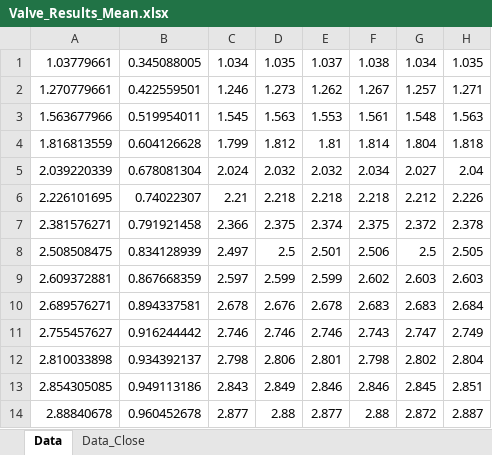
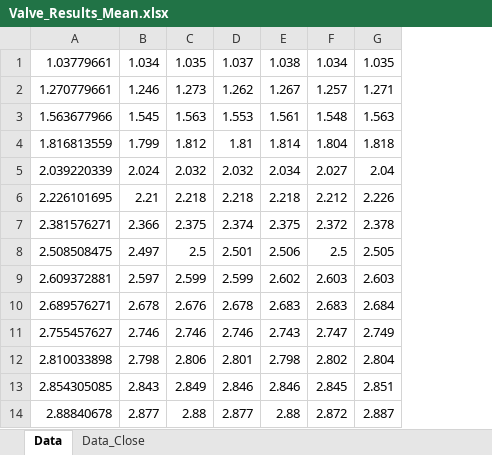
Before and after one commit to gfidelisp/Jupyter, an Excel workbook: Codemig/Hydraulics/Valve_Results_Mean.xlsx, sheet Data, drawn as a sheet; only a part is shown; values as stored, in another font and other column widths than the file's, no borders; the diff names each change by its address in the sheet, - before the commit and + after, or states it on an @@ line.

```diff
--- a/Codemig/Hydraulics/Valve_Results_Mean.xlsx (sheet Data)
+++ b/Codemig/Hydraulics/Valve_Results_Mean.xlsx (sheet Data)
-column B, rows 1-14: 0.345088005 | 0.422559501 | 0.519954011 | 0.604126628 | 0.678081304 | 0.74022307 | 0.791921458 | 0.834128939 | 0.867668359 | 0.894337581 | 0.916244442 | 0.934392137 | 0.949113186 | 0.960452678
```
Also changed, not shown: sheet Data_Close, formulas that keep their value, charts or pictures, Codemig/Eta/Experimental/DTU/Data_Jaime_2014.xlsx, Codemig/Hydraulics/Input_val.xlsx, 2 other files.
